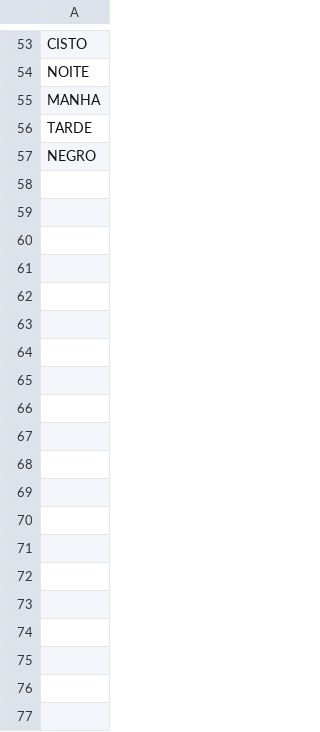
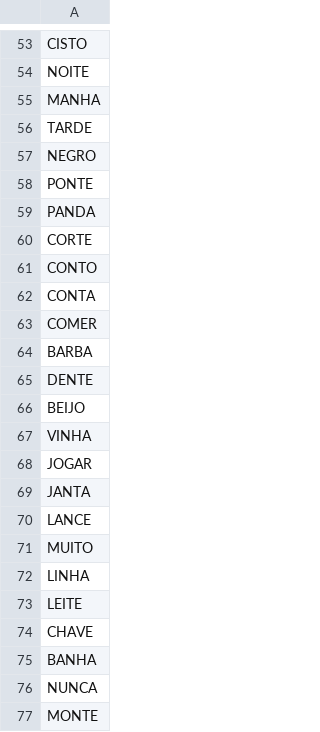
Before and after one commit to HeyLavenderBee/termo-py, a CSV file: words.csv, drawn as a sheet; only a part is shown, gaps mark what is left out; the diff covers the shown part only; the diff names each change by its address in the sheet, - before the commit and + after, or states it on an @@ line.

```diff
--- a/words.csv
+++ b/words.csv
+row 58: PONTE
+row 59: PANDA
+row 60: CORTE
+row 61: CONTO
+row 62: CONTA
+row 63: COMER
+row 64: BARBA
+row 65: DENTE
+row 66: BEIJO
+row 67: VINHA
+row 68: JOGAR
+row 69: JANTA
+row 70: LANCE
+row 71: MUITO
+row 72: LINHA
+row 73: LEITE
+row 74: CHAVE
+row 75: BANHA
+row 76: NUNCA
+row 77: MONTE
```
Also changed, not shown: 74 added rows elsewhere in this file, 2 other files.
